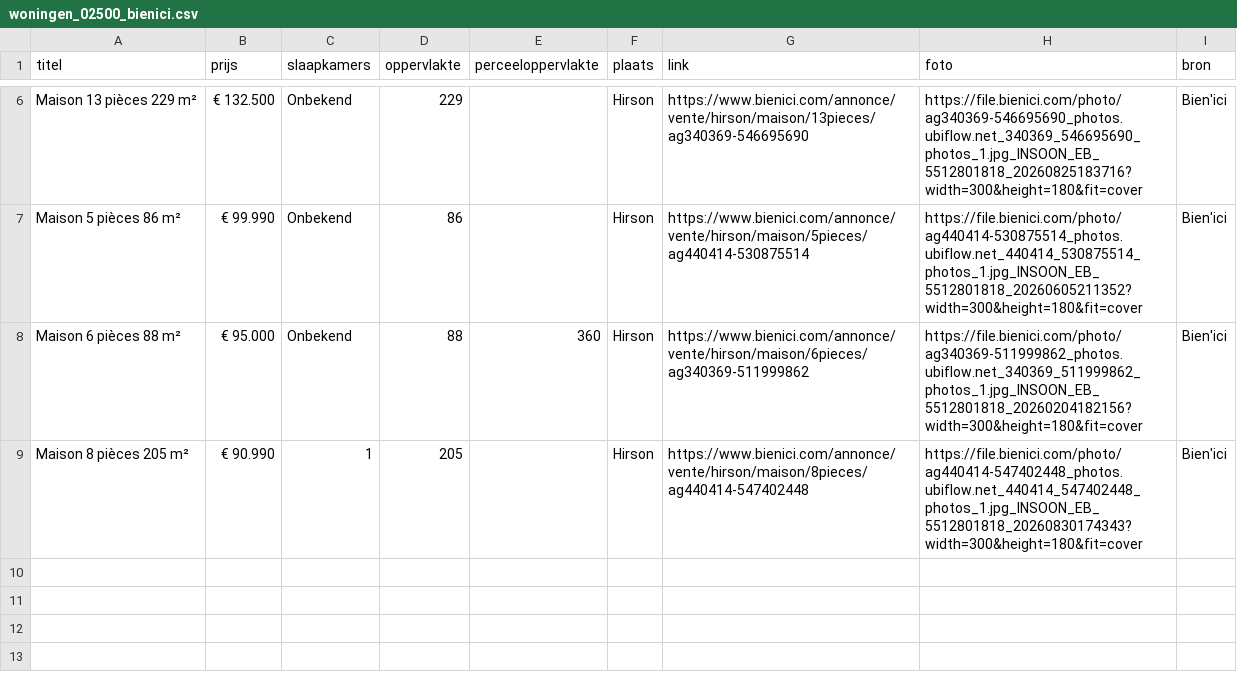
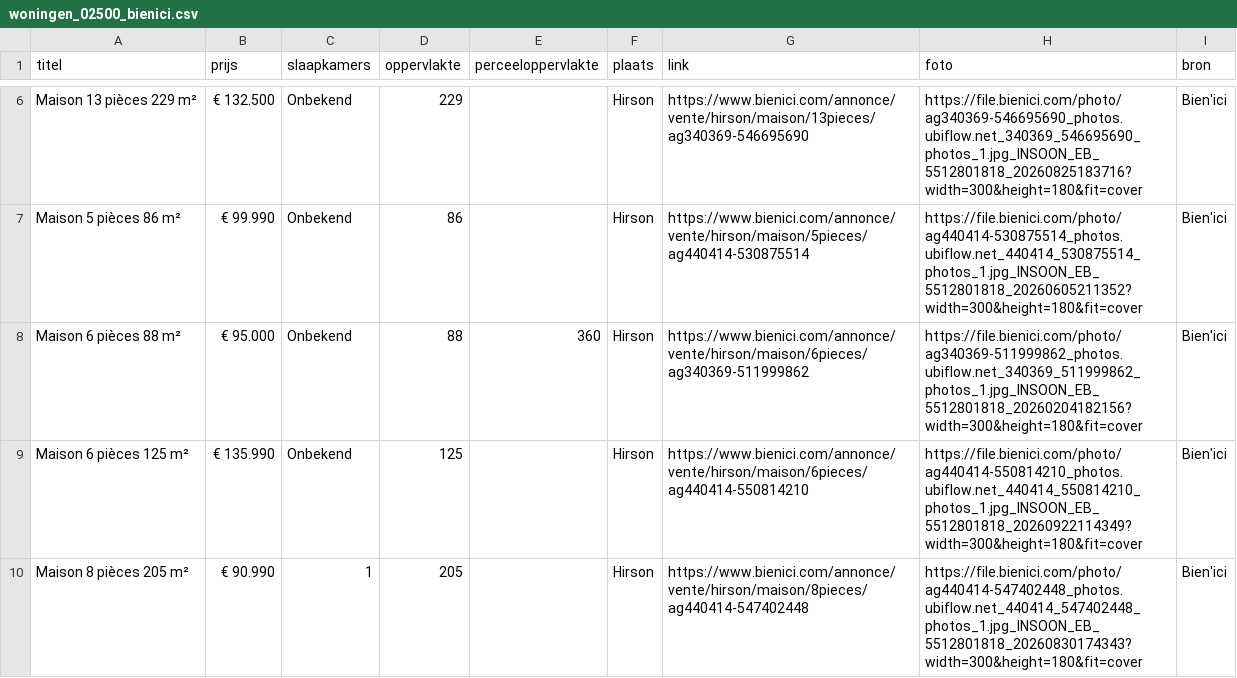
Before and after one commit to janvijverberg918/Huizenzoeker-Frankrijk, a CSV file: woningen_02500_bienici.csv, drawn as a sheet; only a part is shown, gaps mark what is left out; the diff names each change by its address in the sheet, - before the commit and + after, or states it on an @@ line.

```diff
--- a/woningen_02500_bienici.csv
+++ b/woningen_02500_bienici.csv
+row 9: Maison 6 pièces 125 m² | € 135.990 | Onbekend | 125 |  | Hirson | https://www.bienici.com/annonce/vente/hirson/maison/6pieces/ag440414-550814210 | https://file.bienici.com/photo/ag440414-550814210_photos.ubiflow.net_440414_550814210_photos_1.jpg_INSOON_EB_5512801818_20260922114349?width=300&height=180&fit=cover | Bien'ici
```
Also changed, not shown: woningen_02450_bienici.csv, woningen_08000_bienici.csv, 12 other files.
